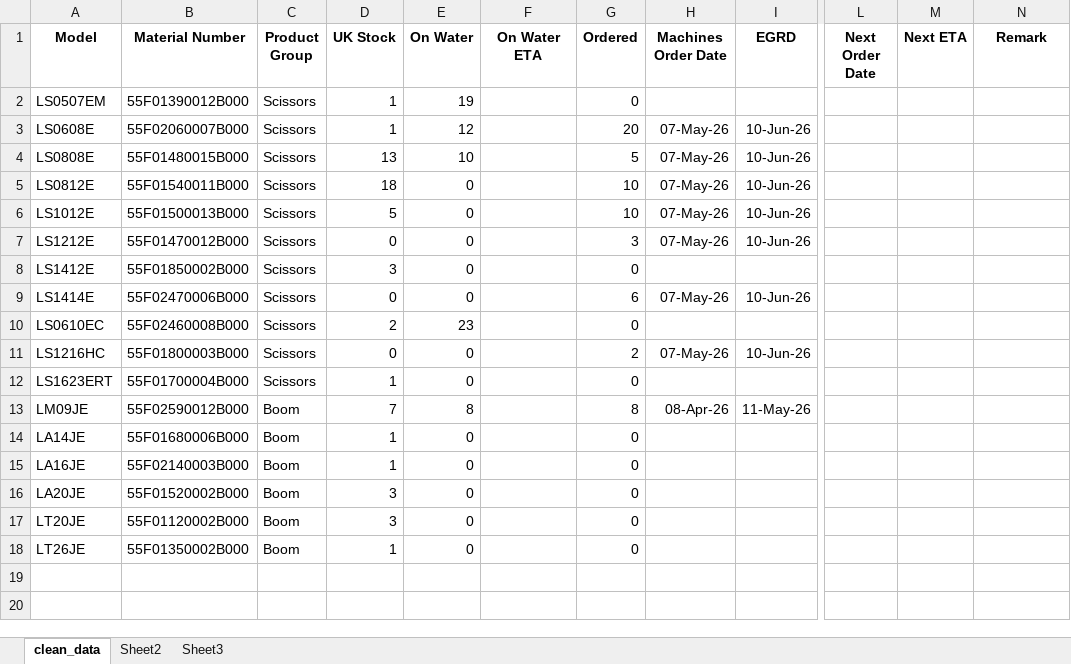
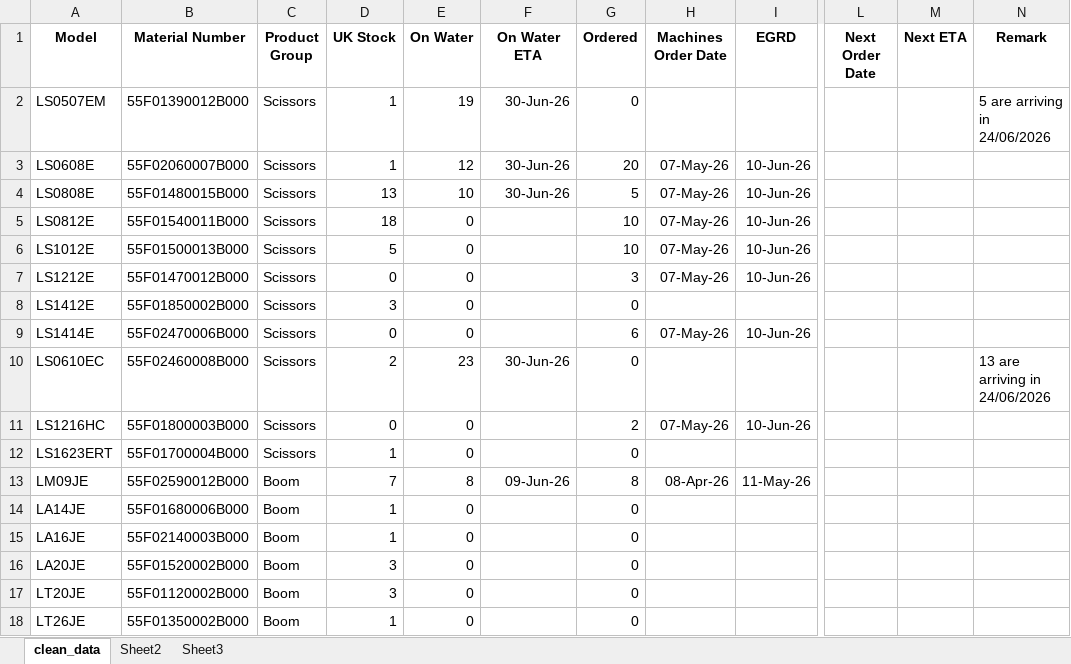
Before and after one commit to richardqiu2019-ops/awp-availability-dashboard, an Excel workbook: data.xlsx, sheet clean_data, drawn as a sheet; only a part is shown, gaps mark what is left out; values as stored, in another font and other column widths than the file's, no borders; the diff names each change by its address in the sheet, - before the commit and + after, or states it on an @@ line.

Commit message:
Update data.xlsx

```diff
--- a/data.xlsx (sheet clean_data)
+++ b/data.xlsx (sheet clean_data)
-F2:F4 (On Water ETA): (empty)
+F2:F4 (On Water ETA): 30-Jun-26
-N2 (Remark): (empty)
+N2 (Remark): 5 are arriving in 24/06/2026
-F10 (On Water ETA): (empty)
+F10 (On Water ETA): 30-Jun-26
-N10 (Remark): (empty)
+N10 (Remark): 13 are arriving in 24/06/2026
-F13 (On Water ETA): (empty)
+F13 (On Water ETA): 09-Jun-26
```
